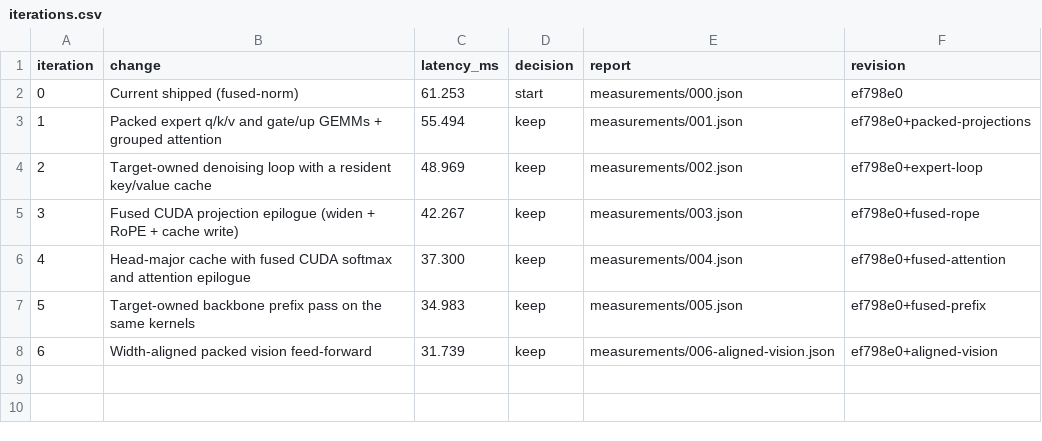
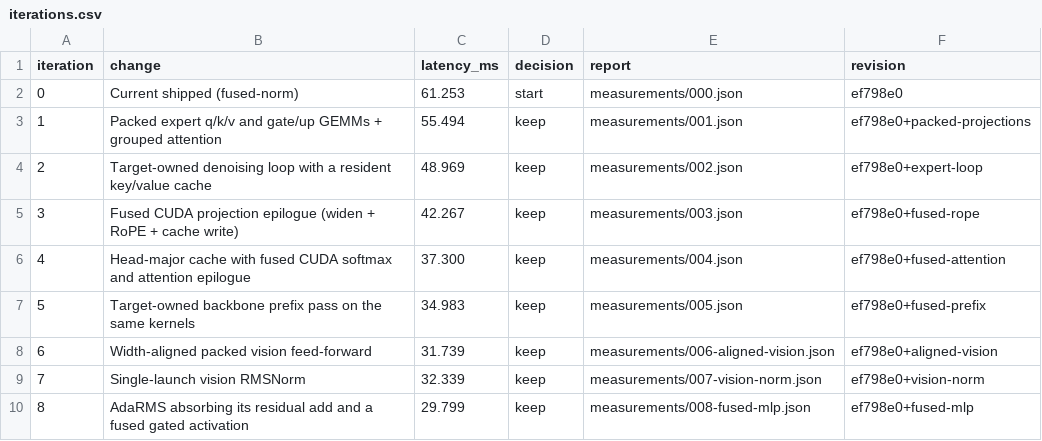
Before and after one commit to revollllt/flash-vla, a CSV file: results/lingbot-h100/run-01/iterations.csv, drawn as a sheet.

```diff
--- a/results/lingbot-h100/run-01/iterations.csv
+++ b/results/lingbot-h100/run-01/iterations.csv
@@ -8 +8,3 @@ iteration,change,latency_ms,decision,report,revision
 6,Width-aligned packed vision feed-forward,31.739,keep,measurements/006-aligned-vision.json,ef798e0+aligned-vision
+7,Single-launch vision RMSNorm,32.339,keep,measurements/007-vision-norm.json,ef798e0+vision-norm
+8,AdaRMS absorbing its residual add and a fused gated activation,29.799,keep,measurements/008-fused-mlp.json,ef798e0+fused-mlp
```
Also changed, not shown: 5 other files.
